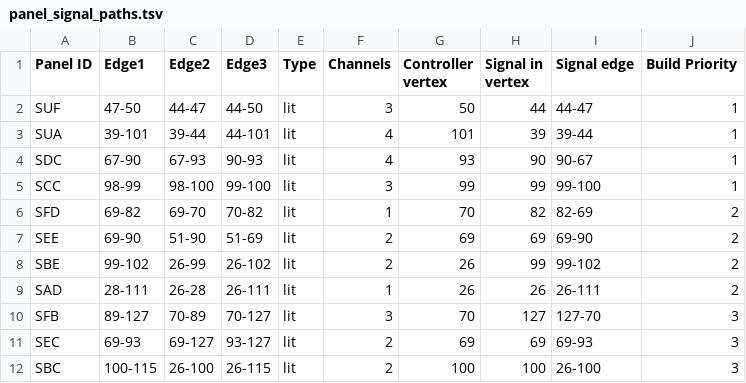
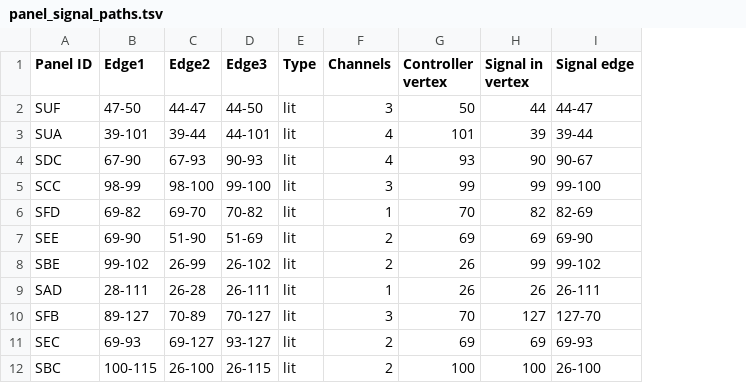
Before and after one commit to titanicsend/LXStudio-TE, a TSV file: resources/vehicle/panel_signal_paths.tsv, drawn as a sheet; only a part is shown; the diff names each change by its address in the sheet, - before the commit and + after, or states it on an @@ line.

Commit message:
temp fix for panel_signal_paths.tsv

```diff
--- a/resources/vehicle/panel_signal_paths.tsv
+++ b/resources/vehicle/panel_signal_paths.tsv
-column J (Build Priority), rows 2-12: 1 | 1 | 1 | 1 | 2 | 2 | 2 | 2 | 3 | 3 | 3
```
